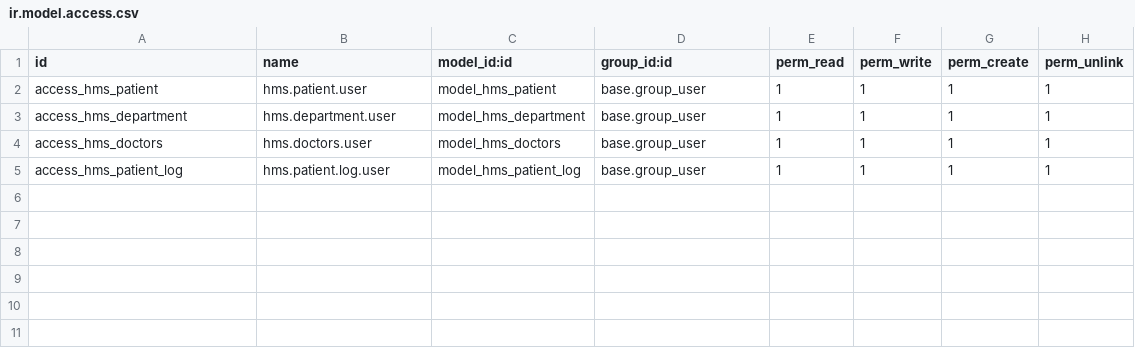
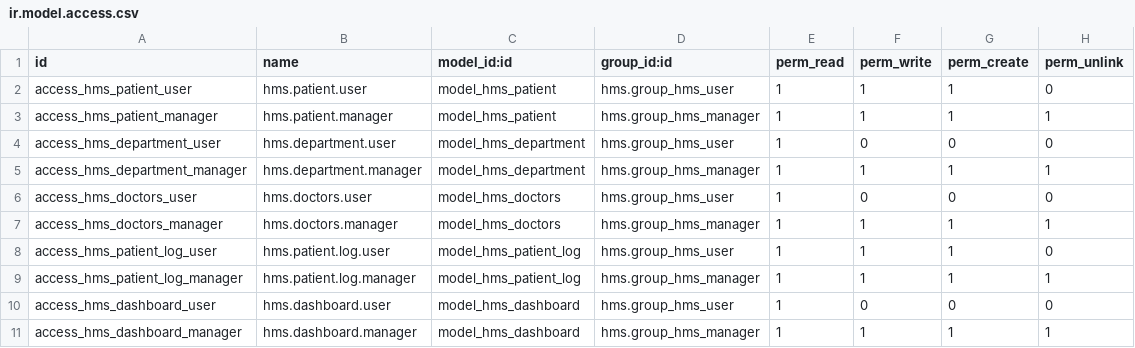
Before and after one commit to Se7so27/odoo_ITI, a CSV file: custom_addons/hms/security/ir.model.access.csv, drawn as a sheet.

Commit message:
{Lab4}[ADD] Implement dashboard features and access control in hospital management system

```diff
--- a/custom_addons/hms/security/ir.model.access.csv
+++ b/custom_addons/hms/security/ir.model.access.csv
@@ -1,5 +1,11 @@
 id,name,model_id:id,group_id:id,perm_read,perm_write,perm_create,perm_unlink
-access_hms_patient,hms.patient.user,model_hms_patient,base.group_user,1,1,1,1
-access_hms_department,hms.department.user,model_hms_department,base.group_user,1,1,1,1
-access_hms_doctors,hms.doctors.user,model_hms_doctors,base.group_user,1,1,1,1
-access_hms_patient_log,hms.patient.log.user,model_hms_patient_log,base.group_user,1,1,1,1
+access_hms_patient_user,hms.patient.user,model_hms_patient,hms.group_hms_user,1,1,1,0
+access_hms_patient_manager,hms.patient.manager,model_hms_patient,hms.group_hms_manager,1,1,1,1
+access_hms_department_user,hms.department.user,model_hms_department,hms.group_hms_user,1,0,0,0
+access_hms_department_manager,hms.department.manager,model_hms_department,hms.group_hms_manager,1,1,1,1
+access_hms_doctors_user,hms.doctors.user,model_hms_doctors,hms.group_hms_user,1,0,0,0
+access_hms_doctors_manager,hms.doctors.manager,model_hms_doctors,hms.group_hms_manager,1,1,1,1
+access_hms_patient_log_user,hms.patient.log.user,model_hms_patient_log,hms.group_hms_user,1,1,1,0
+access_hms_patient_log_manager,hms.patient.log.manager,model_hms_patient_log,hms.group_hms_manager,1,1,1,1
+access_hms_dashboard_user,hms.dashboard.user,model_hms_dashboard,hms.group_hms_user,1,0,0,0
+access_hms_dashboard_manager,hms.dashboard.manager,model_hms_dashboard,hms.group_hms_manager,1,1,1,1
```
Also changed, not shown: 8 other files.
